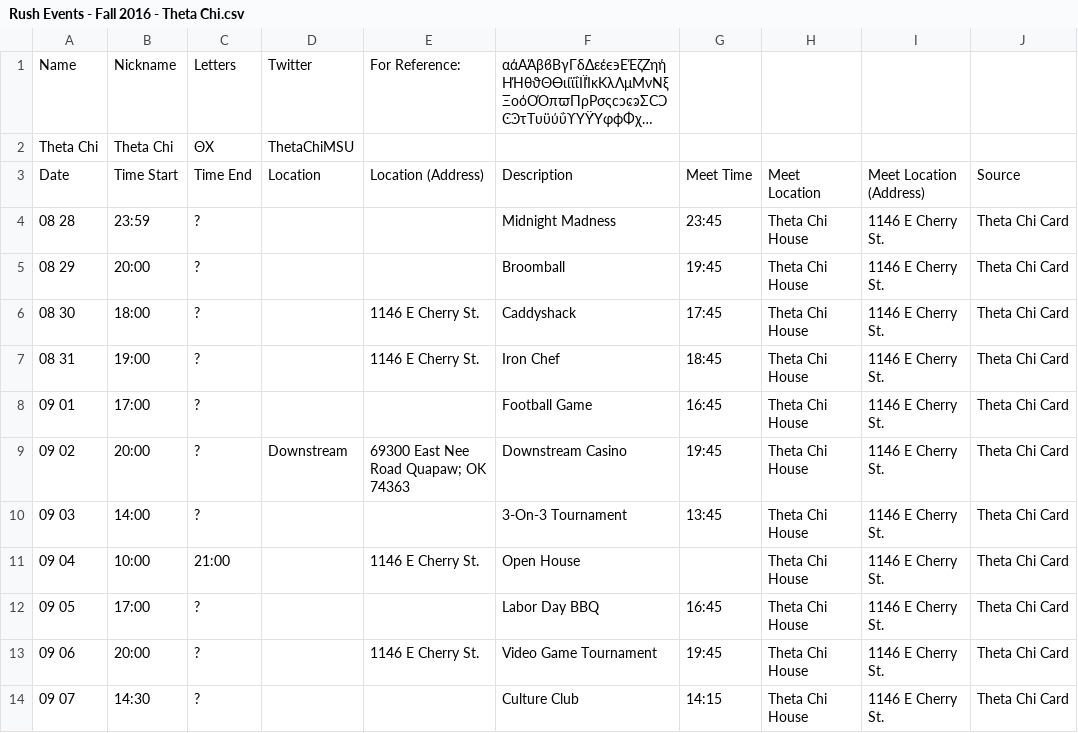
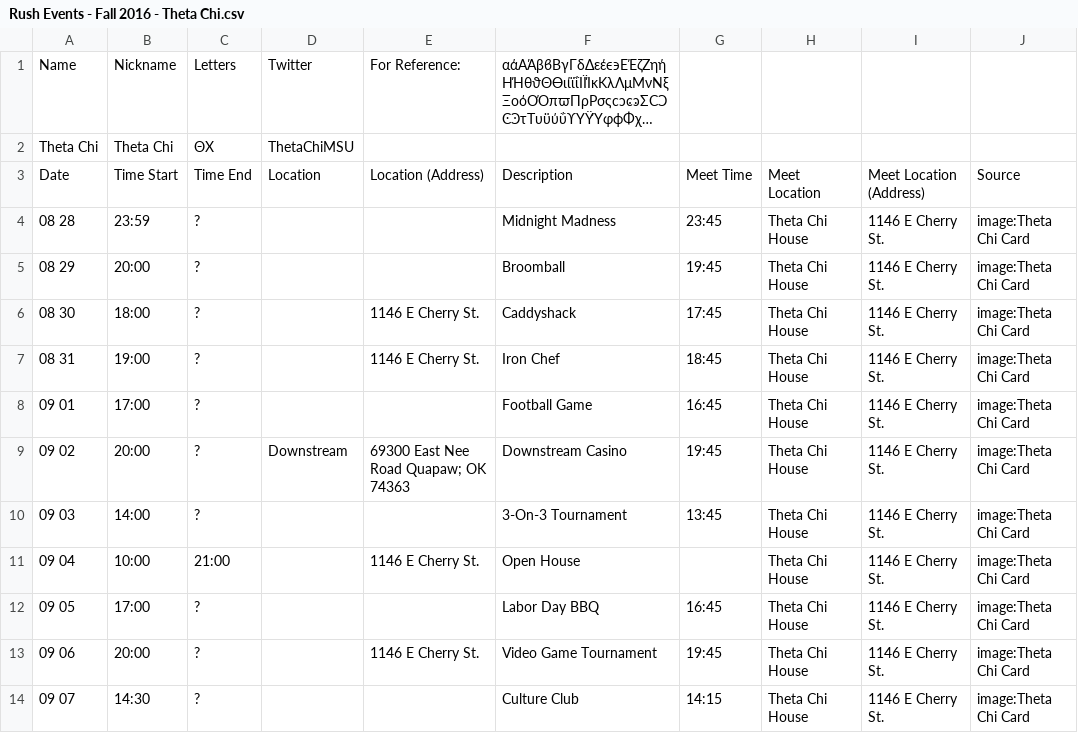
Before and after one commit to ZombieHippie/mostate-vodka-data, a CSV file: data/Rush Events - Fall 2016 - Theta Chi.csv, drawn as a sheet; long unchanged cells end in ….

```diff
--- a/data/Rush Events - Fall 2016 - Theta Chi.csv
+++ b/data/Rush Events - Fall 2016 - Theta Chi.csv
@@ -3,12 +3,12 @@ Theta Chi,Theta Chi,ΘΧ,ThetaChiMSU,,,,,,
 Date,Time Start,Time End,Location,Location (Address),Description,Meet Time ,Meet Location ,Meet Location (Address),Source
-08 28,23:59,?,,,Midnight Madness,23:45,Theta Chi House,1146 E Cherry St.,Theta Chi Card
-08 29,20:00,?,,,Broomball,19:45,Theta Chi House,1146 E Cherry St.,Theta Chi Card
-08 30,18:00,?,,1146 E Cherry St.,Caddyshack,17:45,Theta Chi House,1146 E Cherry St.,Theta Chi Card
-08 31,19:00,?,,1146 E Cherry St.,Iron Chef,18:45,Theta Chi House,1146 E Cherry St.,Theta Chi Card
-09 01,17:00,?,,,Football Game,16:45,Theta Chi House,1146 E Cherry St.,Theta Chi Card
-09 02,20:00,?,Downstream,69300 East Nee Road Quapaw; OK 74363,Downstream Casino,19:45,Theta Chi House,1146 E Cherry St.,Theta Chi Card
-09 03,14:00,?,,,3-On-3 Tournament,13:45,Theta Chi House,1146 E Cherry St.,Theta Chi Card
-09 04,10:00,21:00,,1146 E Cherry St.,Open House,,Theta Chi House,1146 E Cherry St.,Theta Chi Card
-09 05,17:00,?,,,Labor Day BBQ,16:45,Theta Chi House,1146 E Cherry St.,Theta Chi Card
-09 06,20:00,?,,1146 E Cherry St.,Video Game Tournament ,19:45,Theta Chi House,1146 E Cherry St.,Theta Chi Card
-09 07,14:30,?,,,Culture Club,14:15,Theta Chi House,1146 E Cherry St.,Theta Chi Card
+08 28,23:59,?,,,Midnight Madness,23:45,Theta Chi House,1146 E Cherry St.,image:Theta Chi Card
+08 29,20:00,?,,,Broomball,19:45,Theta Chi House,1146 E Cherry St.,image:Theta Chi Card
+08 30,18:00,?,,1146 E Cherry St.,Caddyshack,17:45,Theta Chi House,1146 E Cherry St.,image:Theta Chi Card
+08 31,19:00,?,,1146 E Cherry St.,Iron Chef,18:45,Theta Chi House,1146 E Cherry St.,image:Theta Chi Card
+09 01,17:00,?,,,Football Game,16:45,Theta Chi House,1146 E Cherry St.,image:Theta Chi Card
+09 02,20:00,?,Downstream,69300 East Nee Road Quapaw; OK 74363,Downstream Casino,19:45,Theta Chi House,1146 E Cherry St.,image:Theta Chi Card
+09 03,14:00,?,,,3-On-3 Tournament,13:45,Theta Chi House,1146 E Cherry St.,image:Theta Chi Card
+09 04,10:00,21:00,,1146 E Cherry St.,Open House,,Theta Chi House,1146 E Cherry St.,image:Theta Chi Card
+09 05,17:00,?,,,Labor Day BBQ,16:45,Theta Chi House,1146 E Cherry St.,image:Theta Chi Card
+09 06,20:00,?,,1146 E Cherry St.,Video Game Tournament ,19:45,Theta Chi House,1146 E Cherry St.,image:Theta Chi Card
+09 07,14:30,?,,,Culture Club,14:15,Theta Chi House,1146 E Cherry St.,image:Theta Chi Card
```
Also changed, not shown: data/Rush Events - Fall 2016 - KappaSigma.csv, data/Rush Events - Fall 2016 - PhiGammaDelta.csv, 6 other files.
